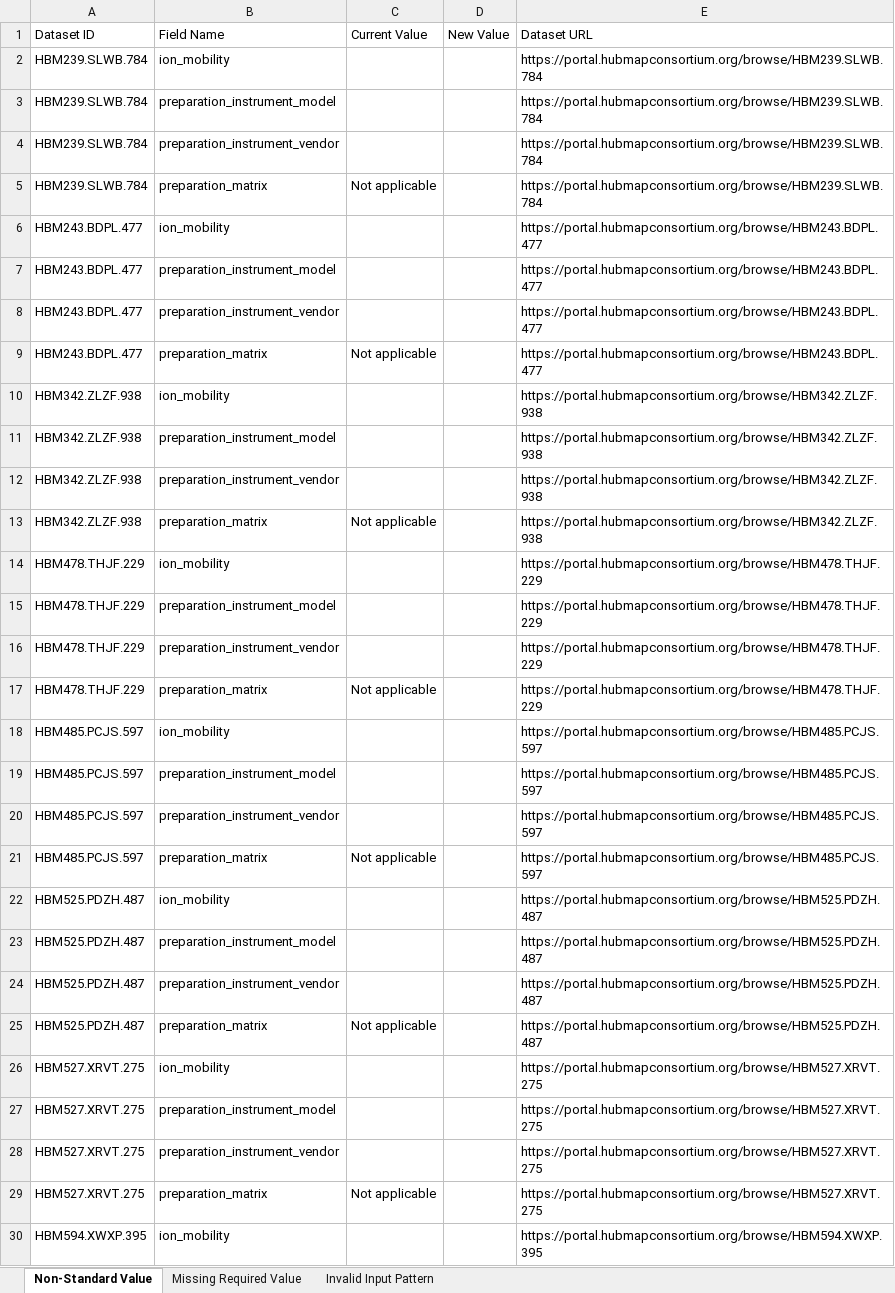
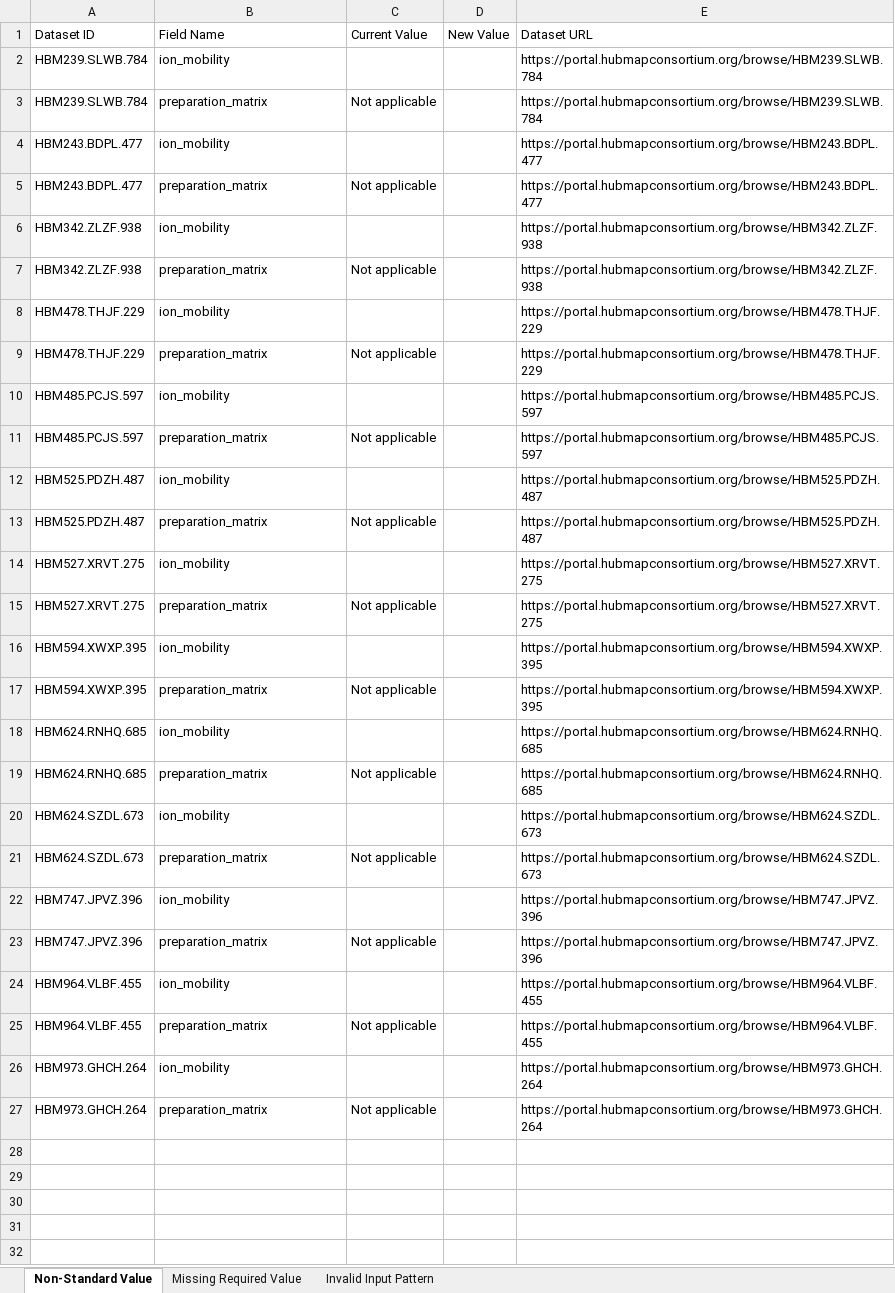
Before and after one commit to hubmapconsortium/reharmonize-legacy-metadata, an Excel workbook: metadata/desi/todo/Purdue TTD (DESI).xlsx, sheet Non-Standard Value, drawn as a sheet; only a part is shown; the shorter side is filled out with more unchanged rows; values as stored, in another font and other column widths than the file's, no borders; the diff covers the shown part only; the diff names each change by its address in the sheet, - before the commit and + after, or states it on an @@ line.

```diff
--- a/metadata/desi/todo/Purdue TTD (DESI).xlsx (sheet Non-Standard Value)
+++ b/metadata/desi/todo/Purdue TTD (DESI).xlsx (sheet Non-Standard Value)
-row 3: HBM239.SLWB.784 | preparation_instrument_model |  |  | https://portal.hubmapconsortium.org/browse/HBM239.SLWB.784
-row 4: HBM239.SLWB.784 | preparation_instrument_vendor |  |  | https://portal.hubmapconsortium.org/browse/HBM239.SLWB.784
-row 7: HBM243.BDPL.477 | preparation_instrument_model |  |  | https://portal.hubmapconsortium.org/browse/HBM243.BDPL.477
-row 8: HBM243.BDPL.477 | preparation_instrument_vendor |  |  | https://portal.hubmapconsortium.org/browse/HBM243.BDPL.477
-row 11: HBM342.ZLZF.938 | preparation_instrument_model |  |  | https://portal.hubmapconsortium.org/browse/HBM342.ZLZF.938
-row 12: HBM342.ZLZF.938 | preparation_instrument_vendor |  |  | https://portal.hubmapconsortium.org/browse/HBM342.ZLZF.938
-row 15: HBM478.THJF.229 | preparation_instrument_model |  |  | https://portal.hubmapconsortium.org/browse/HBM478.THJF.229
-row 16: HBM478.THJF.229 | preparation_instrument_vendor |  |  | https://portal.hubmapconsortium.org/browse/HBM478.THJF.229
-row 19: HBM485.PCJS.597 | preparation_instrument_model |  |  | https://portal.hubmapconsortium.org/browse/HBM485.PCJS.597
-row 20: HBM485.PCJS.597 | preparation_instrument_vendor |  |  | https://portal.hubmapconsortium.org/browse/HBM485.PCJS.597
-row 23: HBM525.PDZH.487 | preparation_instrument_model |  |  | https://portal.hubmapconsortium.org/browse/HBM525.PDZH.487
-row 24: HBM525.PDZH.487 | preparation_instrument_vendor |  |  | https://portal.hubmapconsortium.org/browse/HBM525.PDZH.487
-row 27: HBM527.XRVT.275 | preparation_instrument_model |  |  | https://portal.hubmapconsortium.org/browse/HBM527.XRVT.275
-row 28: HBM527.XRVT.275 | preparation_instrument_vendor |  |  | https://portal.hubmapconsortium.org/browse/HBM527.XRVT.275
```
Also changed, not shown: 12 removed rows elsewhere in this sheet, metadata/desi/todo/TTD - Penn State University and Columbia University (DESI).xlsx.
